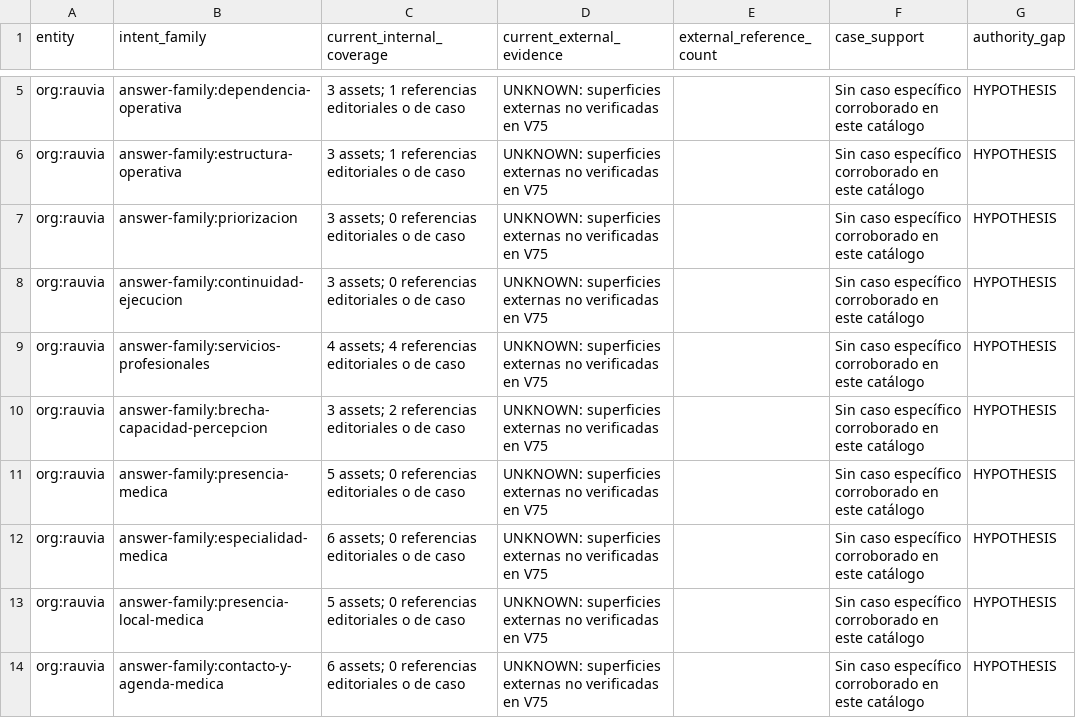
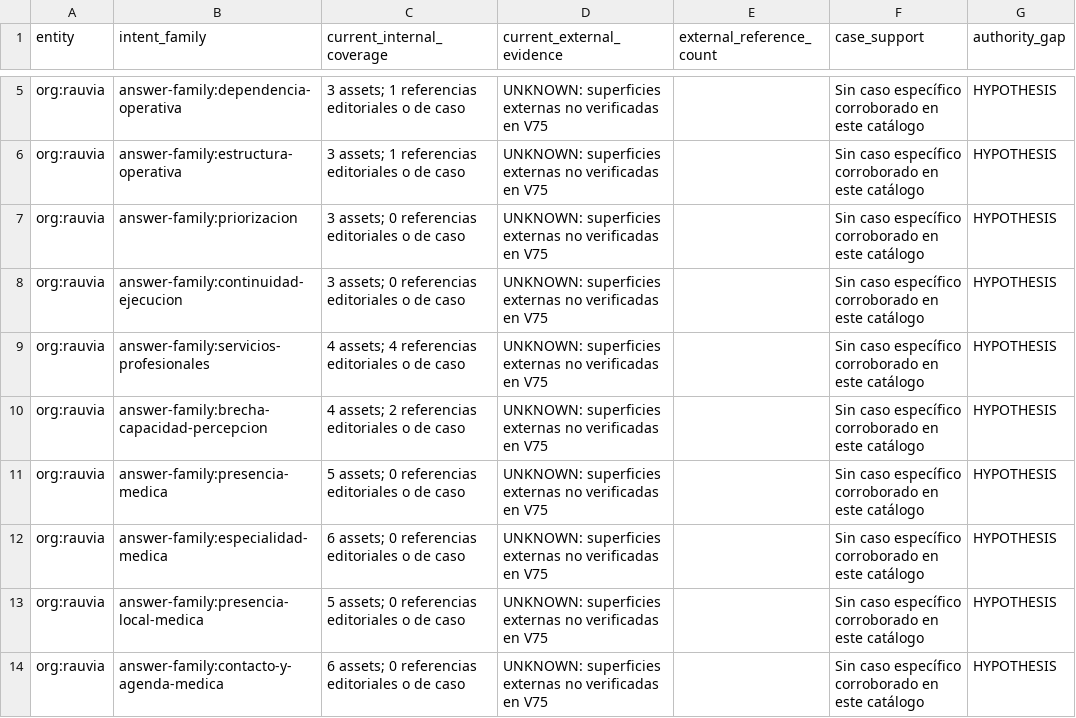
Before and after one commit to raumor911/rauvia-platform, a CSV file: data/knowledge/authority-gaps.csv, drawn as a sheet; only a part is shown, gaps mark what is left out; the diff names each change by its address in the sheet, - before the commit and + after, or states it on an @@ line.

```diff
--- a/data/knowledge/authority-gaps.csv
+++ b/data/knowledge/authority-gaps.csv
-C10 (current_internal_coverage): 3 assets; 2 referencias editoriales o de caso
+C10 (current_internal_coverage): 4 assets; 2 referencias editoriales o de caso
```
Also changed, not shown: data/knowledge/gaps.csv, data/knowledge/intent-coverage.csv, 10 other files.
